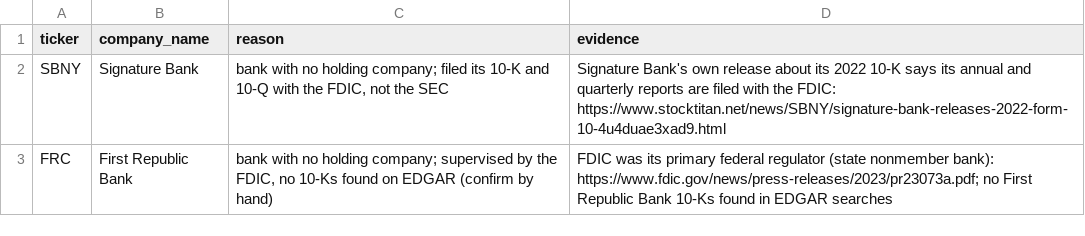
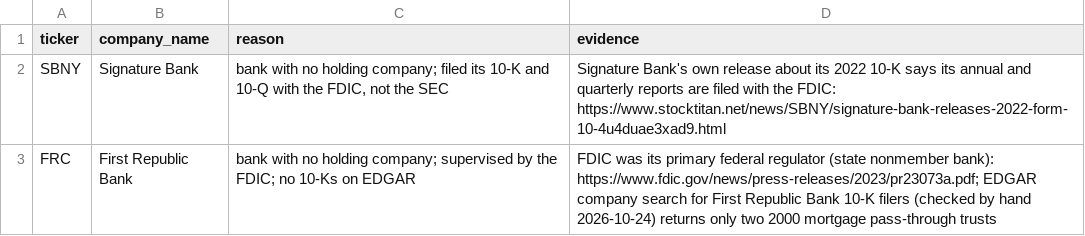
Before and after one commit to RohanVemulamanda/10kchangetracker, a CSV file: data/reference/not_on_edgar.csv, drawn as a sheet.

```diff
--- a/data/reference/not_on_edgar.csv
+++ b/data/reference/not_on_edgar.csv
@@ -2,2 +2,2 @@ ticker,company_name,reason,evidence
 SBNY,Signature Bank,"bank with no holding company; filed its 10-K and 10-Q with the FDIC, not the SEC","Signature Bank's own release about its 2022 10-K says its annual and quarterly reports are filed with the FDIC: https://www.stocktitan.net/news/SBNY/signature-bank-releases-2022-form-10-4u4duae3xad9.html"
-FRC,First Republic Bank,"bank with no holding company; supervised by the FDIC, no 10-Ks found on EDGAR (confirm by hand)","FDIC was its primary federal regulator (state nonmember bank): https://www.fdic.gov/news/press-releases/2023/pr23073a.pdf; no First Republic Bank 10-Ks found in EDGAR searches"
+FRC,First Republic Bank,"bank with no holding company; supervised by the FDIC; no 10-Ks on EDGAR","FDIC was its primary federal regulator (state nonmember bank): https://www.fdic.gov/news/press-releases/2023/pr23073a.pdf; EDGAR company search for First Republic Bank 10-K filers (checked by hand 2026-10-24) returns only two 2000 mortgage pass-through trusts"
```
Also changed, not shown: 3 other files.
